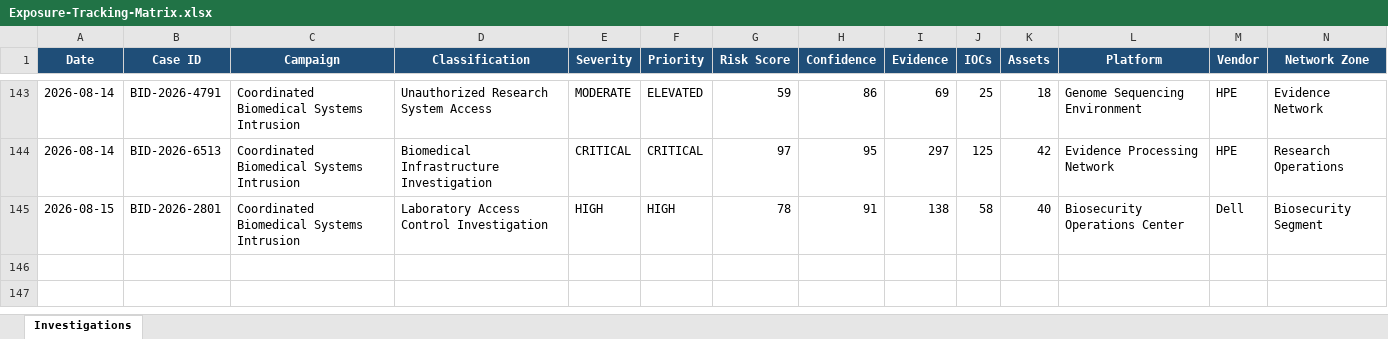
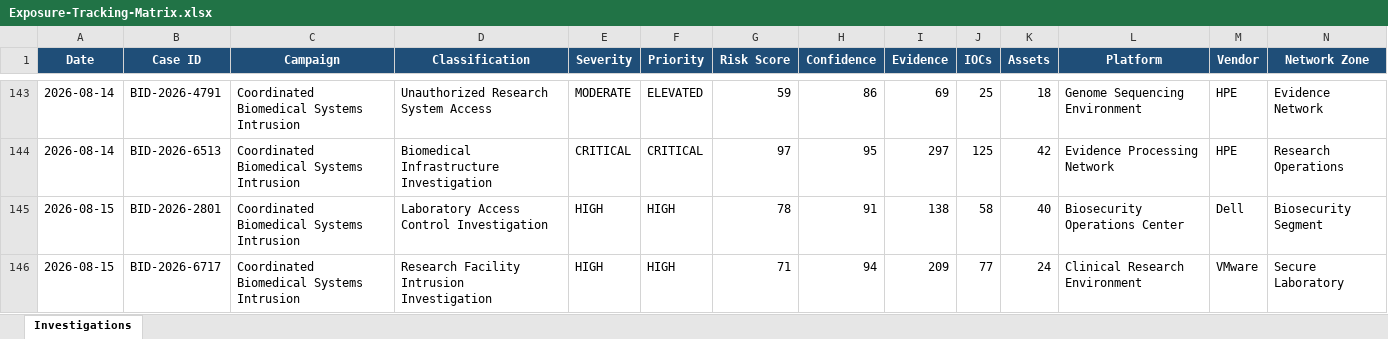
Before and after one commit to DRA3V50/BioDefense-Intelligence-Division, an Excel workbook: workbooks/Exposure-Tracking-Matrix.xlsx, sheet Investigations, drawn as a sheet; only a part is shown, gaps mark what is left out; values as stored, in another font and other column widths than the file's, no borders; rows hold the shown columns only; the diff names each change by its address in the sheet, - before the commit and + after, or states it on an @@ line.

```diff
--- a/workbooks/Exposure-Tracking-Matrix.xlsx (sheet Investigations)
+++ b/workbooks/Exposure-Tracking-Matrix.xlsx (sheet Investigations)
+row 146: 2026-08-15 | BID-2026-6717 | Coordinated Biomedical Systems Intrusion | Research Facility Intrusion Investigation | HIGH | HIGH | 71 | 94 | 209 | 77 | 24 | Clinical Research Environment | VMware | Secure Laboratory
```
Also changed, not shown: 39 other files.
